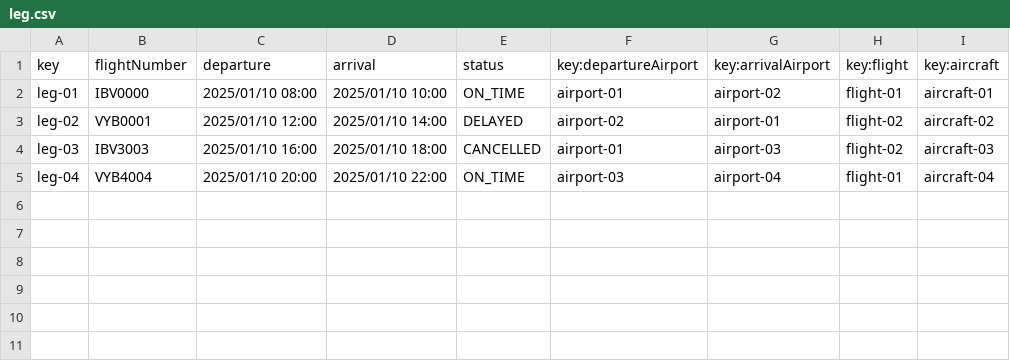
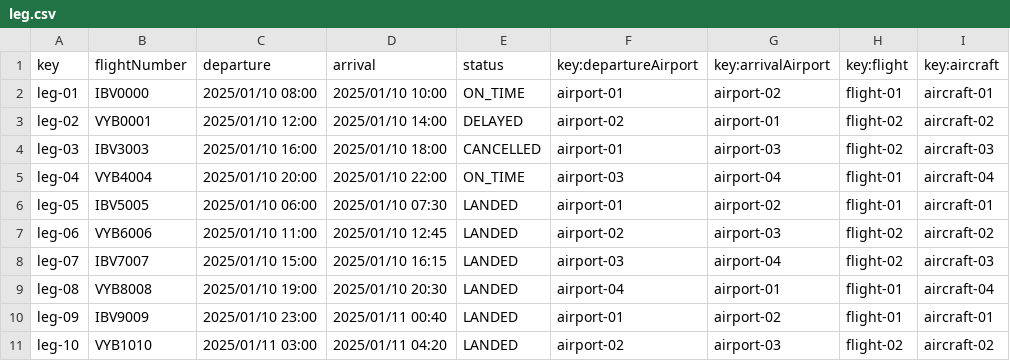
Before and after one commit to javpalgon/Acme-ANS-C2, a CSV file: src/main/resources/WEB-INF/data/sample/leg.csv, drawn as a sheet.

```diff
--- a/src/main/resources/WEB-INF/data/sample/leg.csv
+++ b/src/main/resources/WEB-INF/data/sample/leg.csv
@@ -5 +5,7 @@ leg-03,IBV3003,2025/01/10 16:00,2025/01/10 18:00,CANCELLED,airport-01,airport-03
 leg-04,VYB4004,2025/01/10 20:00,2025/01/10 22:00,ON_TIME,airport-03,airport-04,flight-01,aircraft-04
+leg-05,IBV5005,2025/01/10 06:00,2025/01/10 07:30,LANDED,airport-01,airport-02,flight-01,aircraft-01
+leg-06,VYB6006,2025/01/10 11:00,2025/01/10 12:45,LANDED,airport-02,airport-03,flight-02,aircraft-02
+leg-07,IBV7007,2025/01/10 15:00,2025/01/10 16:15,LANDED,airport-03,airport-04,flight-02,aircraft-03
+leg-08,VYB8008,2025/01/10 19:00,2025/01/10 20:30,LANDED,airport-04,airport-01,flight-01,aircraft-04
+leg-09,IBV9009,2025/01/10 23:00,2025/01/11 00:40,LANDED,airport-01,airport-02,flight-01,aircraft-01
+leg-10,VYB1010,2025/01/11 03:00,2025/01/11 04:20,LANDED,airport-02,airport-03,flight-02,aircraft-02
```
Also changed, not shown: src/main/resources/WEB-INF/data/sample/assignment.csv, 8 other files.
